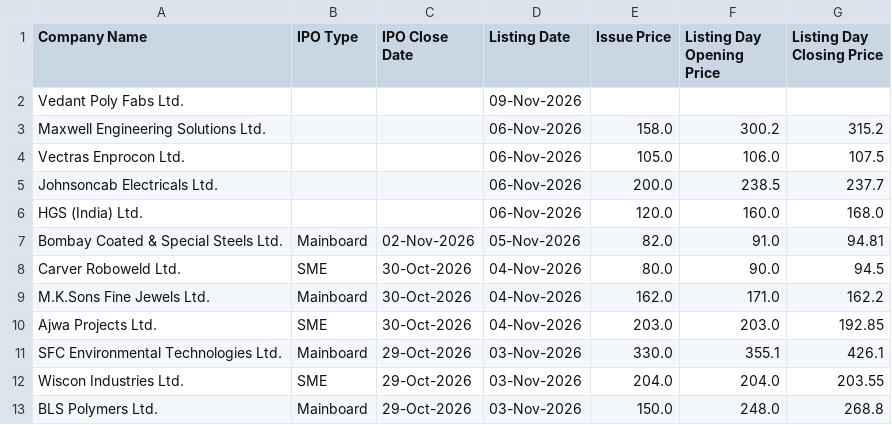
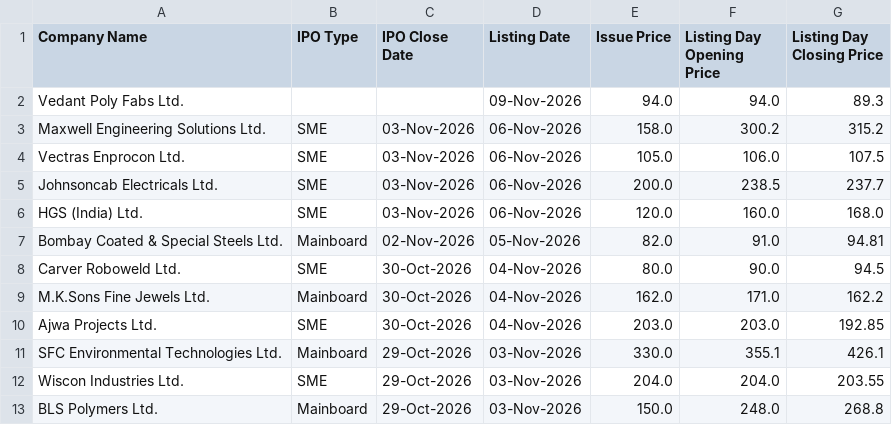
Before and after one commit to shubhamsaxena2231/ipo-tracker, a CSV file: ipo_tracker.csv, drawn as a sheet; only a part is shown.

```diff
--- a/ipo_tracker.csv
+++ b/ipo_tracker.csv
@@ -1,7 +1,7 @@
 Company Name,IPO Type,IPO Close Date,Listing Date,Issue Price,Listing Day Opening Price,Listing Day Closing Price
-Vedant Poly Fabs Ltd.,,,09-Nov-2026,,,
-Maxwell Engineering Solutions Ltd.,,,06-Nov-2026,158.0,300.2,315.2
-Vectras Enprocon Ltd.,,,06-Nov-2026,105.0,106.0,107.5
-Johnsoncab Electricals Ltd.,,,06-Nov-2026,200.0,238.5,237.7
-HGS (India) Ltd.,,,06-Nov-2026,120.0,160.0,168.0
+Vedant Poly Fabs Ltd.,,,09-Nov-2026,94.0,94.0,89.3
+Maxwell Engineering Solutions Ltd.,SME,03-Nov-2026,06-Nov-2026,158.0,300.2,315.2
+Vectras Enprocon Ltd.,SME,03-Nov-2026,06-Nov-2026,105.0,106.0,107.5
+Johnsoncab Electricals Ltd.,SME,03-Nov-2026,06-Nov-2026,200.0,238.5,237.7
+HGS (India) Ltd.,SME,03-Nov-2026,06-Nov-2026,120.0,160.0,168.0
 Bombay Coated & Special Steels Ltd.,Mainboard,02-Nov-2026,05-Nov-2026,82.0,91.0,94.81
```
